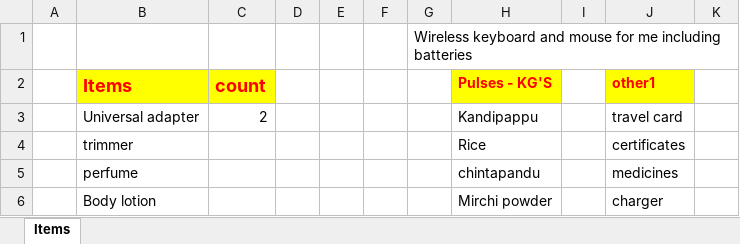
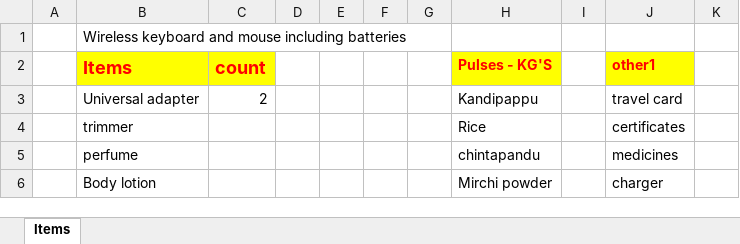
Before and after one commit to canadablog/newcomertocanada, an Excel workbook: canadaitems.xlsx, sheet Items, drawn as a sheet; only a part is shown; values as stored, in another font and other column widths than the file's, no borders; charts and pictures not drawn; removed rows and columns are numbered as before the commit, all else as after; the diff names each change by its address in the sheet, - before the commit and + after, or states it on an @@ line.

Commit message:
Add files via upload

```diff
--- a/canadaitems.xlsx (sheet Items)
+++ b/canadaitems.xlsx (sheet Items)
-row 1:  |  |  |  |  |  | Wireless keyboard and mouse for me including batteries
+row 1:  | Wireless keyboard and mouse including batteries
```
Also changed, not shown: charts or pictures.
